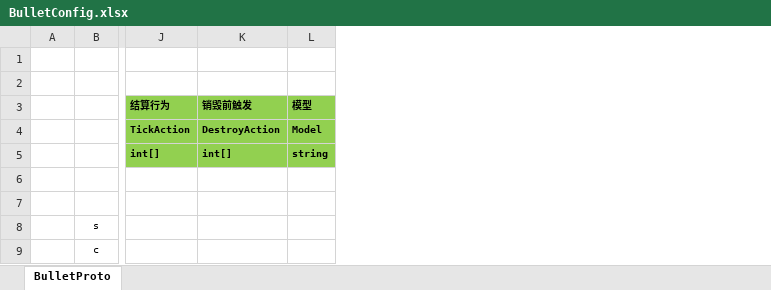
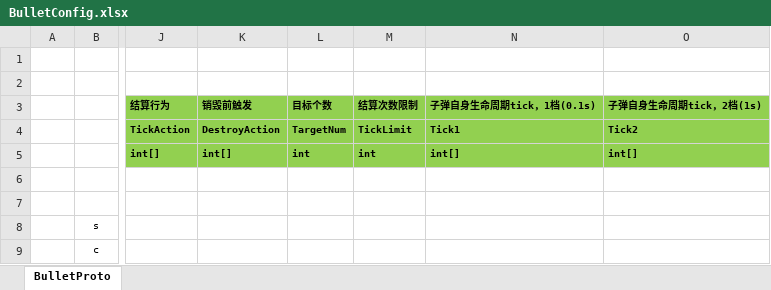
Before and after one commit to Liang-TY/ET-SkillSystem, an Excel workbook: Unity/Assets/Config/Excel/BulletConfig.xlsx, sheet BulletProto, drawn as a sheet; only a part is shown, gaps mark what is left out; values as stored, in another font and other column widths than the file's, no borders; removed rows and columns are numbered as before the commit, all else as after; the diff names each change by its address in the sheet, - before the commit and + after, or states it on an @@ line.

```diff
--- a/Unity/Assets/Config/Excel/BulletConfig.xlsx (sheet BulletProto)
+++ b/Unity/Assets/Config/Excel/BulletConfig.xlsx (sheet BulletProto)
-column L (模型), rows 4-5: Model | string
+column L (目标个数), rows 4-5: TargetNum | int
+column M (结算次数限制), rows 4-5: TickLimit | int
+column N (子弹自身生命周期tick，1档(0.1s)), rows 4-5: Tick1 | int[]
+column O (子弹自身生命周期tick，2档(1s)), rows 4-5: Tick2 | int[]
```
Also changed, not shown: 13 other files.
